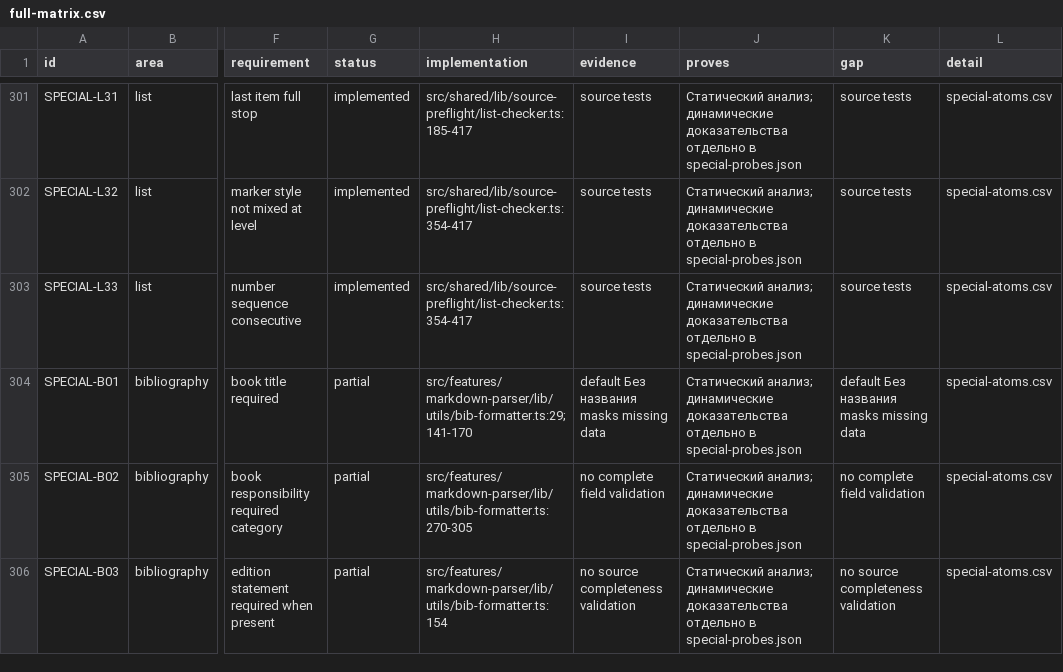
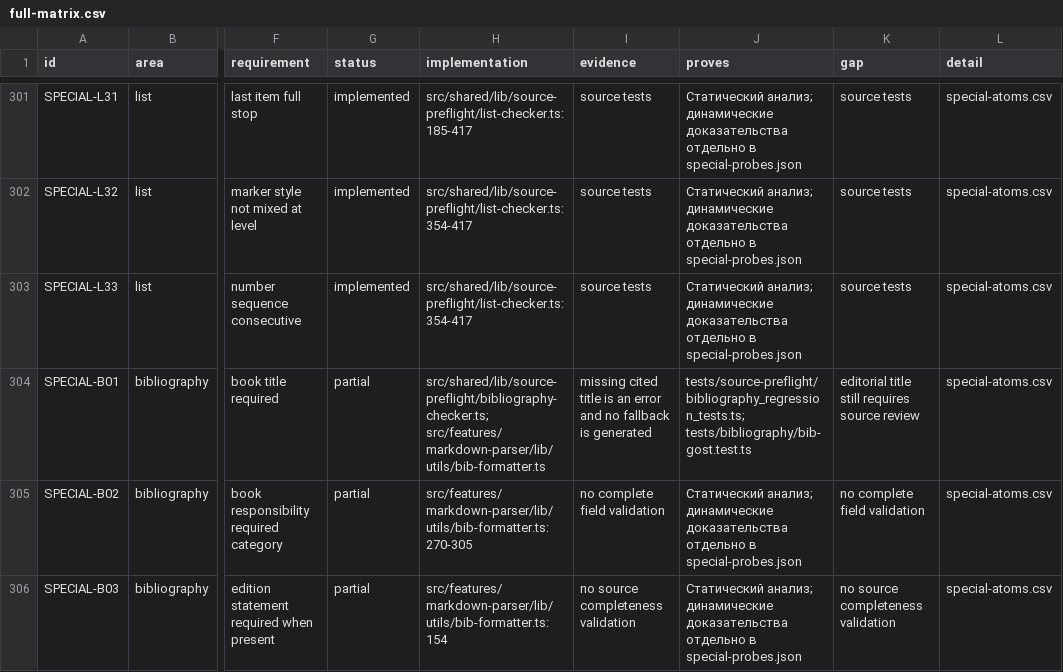
Before and after one commit to Horcag/sto-report-generator, a CSV file: docs/audits/2026-09-22-sto-coverage/full-matrix.csv, drawn as a sheet; only a part is shown, gaps mark what is left out; the diff covers the shown part only; the diff names each change by its address in the sheet, - before the commit and + after, or states it on an @@ line.

```diff
--- a/docs/audits/2026-09-22-sto-coverage/full-matrix.csv
+++ b/docs/audits/2026-09-22-sto-coverage/full-matrix.csv
-H304 (implementation): src/features/markdown-parser/lib/utils/bib-formatter.ts:29;141-170
+H304 (implementation): src/shared/lib/source-preflight/bibliography-checker.ts; src/features/markdown-parser/lib/utils/bib-formatter.ts
-I304 (evidence): default Без названия masks missing data
+I304 (evidence): missing cited title is an error and no fallback is generated
-J304 (proves): Статический анализ; динамические доказательства отдельно в special-probes.json
+J304 (proves): tests/source-preflight/bibliography_regression_tests.ts; tests/bibliography/bib-gost.test.ts
-K304 (gap): default Без названия masks missing data
+K304 (gap): editorial title still requires source review
```
Also changed, not shown: 15 edited cells elsewhere in this file, docs/audits/2026-09-22-sto-coverage/coverage-status-matrix.csv, docs/audits/2026-09-22-sto-coverage/special-atoms.csv, 15 other files.
